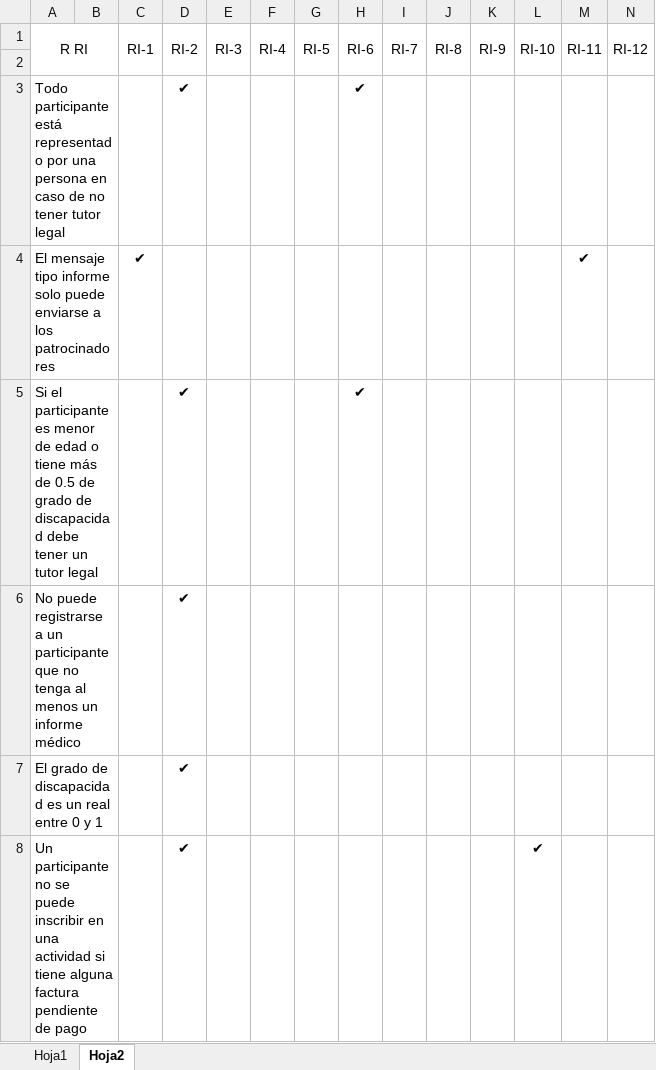
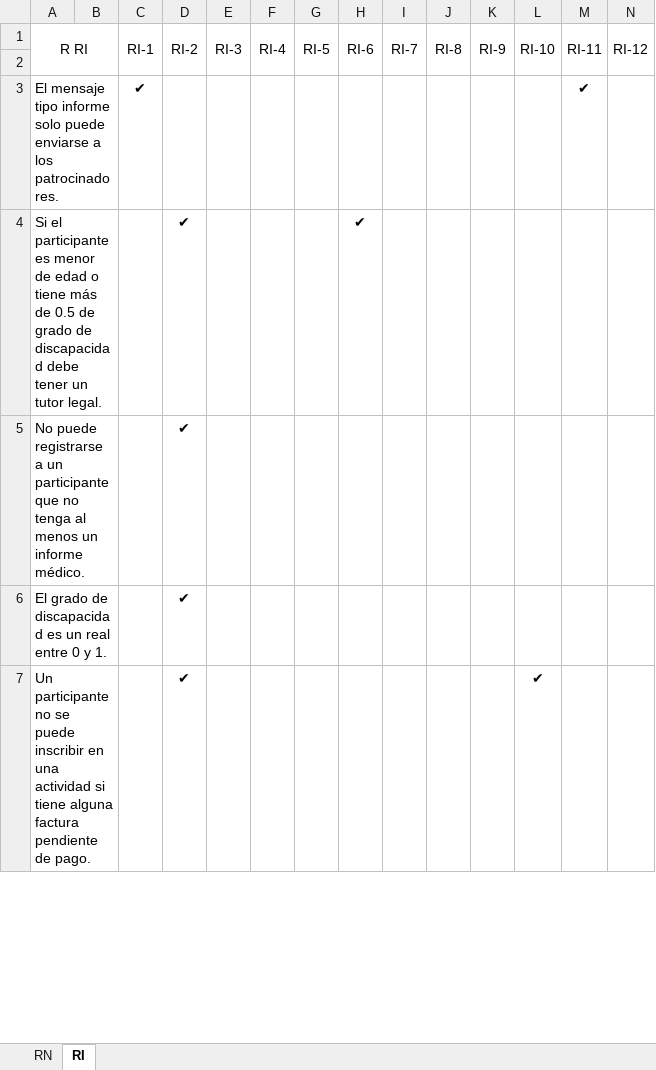
Before and after one commit to mrf1989/d-d1, an Excel workbook: documentacion/matriz_trazabilidad_restric.xlsx, sheet RI, drawn as a sheet; only a part is shown; values as stored, in another font and other column widths than the file's, no borders; removed rows and columns are numbered as before the commit, all else as after; the diff covers the shown part only; the diff names each change by its address in the sheet, - before the commit and + after, or states it on an @@ line.

```diff
--- a/documentacion/matriz_trazabilidad_restric.xlsx (sheet RI)
+++ b/documentacion/matriz_trazabilidad_restric.xlsx (sheet RI)
-sheet tab: Hoja1
+sheet tab: RN
-sheet tab: Hoja2
+sheet tab: RI
-row 3: Todo participante está representado por una persona en caso de no tener tutor legal |  |  | ✔ |  |  |  | ✔
-A3 (R RI): …a los patrocinadores
+A3 (R RI): …a los patrocinadores.
-A4 (R RI): …un tutor legal
+A4 (R RI): …un tutor legal.
-A5 (R RI): …un informe médico
+A5 (R RI): …un informe médico.
-A6 (R RI): …0 y 1
+A6 (R RI): …0 y 1.
-A7 (R RI): …pendiente de pago
+A7 (R RI): …pendiente de pago.
```
Also changed, not shown: 2 added rows, 6 removed rows and 16 edited cells elsewhere in this sheet, sheet RN, documentacion/matriz_de_trazabilidad_RI.xlsx, documentacion/matriz_de_trazabilidad_RN.xlsx, 28 other files.
